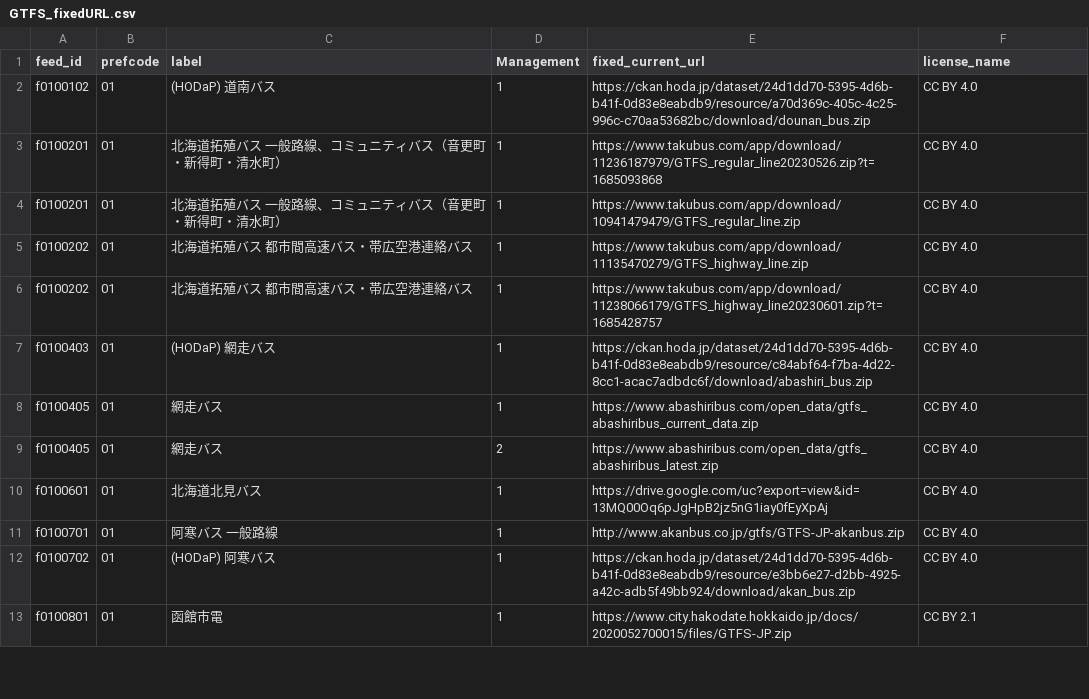
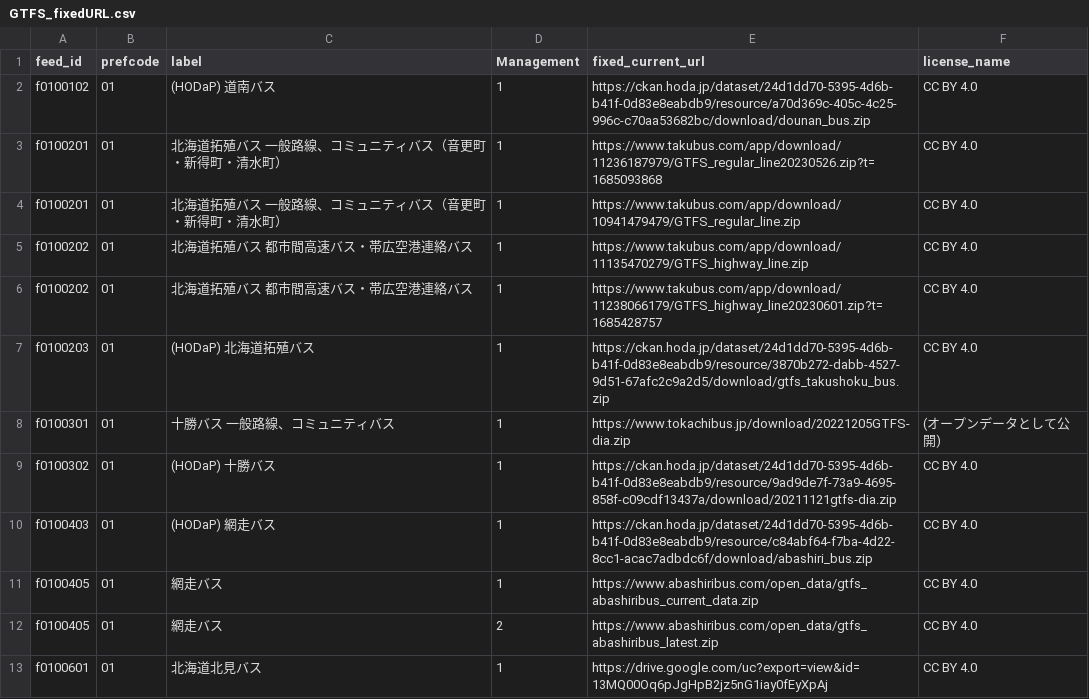
Before and after one commit to tshimada291/gtfs-jp-list-datecheck, a CSV file: GTFS_fixedURL.csv, drawn as a sheet; only a part is shown; the shorter side is filled out with more unchanged rows; the diff covers the shown part only.

```diff
--- a/GTFS_fixedURL.csv
+++ b/GTFS_fixedURL.csv
@@ -6,2 +6,5 @@ f0100202,01,北海道拓殖バス 都市間高速バス・帯広空港連絡バ
 f0100202,01,北海道拓殖バス 都市間高速バス・帯広空港連絡バス,1,https://www.takubus.com/app/download/11238066179/GTFS_highway_line20230601.zip?t=1685428757,CC BY 4.0
+f0100203,01,(HODaP) 北海道拓殖バス,1,https://ckan.hoda.jp/dataset/24d1dd70-5395-4d6b-b41f-0d83e8eabdb9/resource/3870b272-dabb-4527-9d51-67afc2c9a2d5/download/gtfs_takushoku_bus.zip,CC BY 4.0
+f0100301,01,十勝バス　一般路線、コミュニティバス,1,https://www.tokachibus.jp/download/20221205GTFS-dia.zip,(オープンデータとして公開)
+f0100302,01,(HODaP) 十勝バス,1,https://ckan.hoda.jp/dataset/24d1dd70-5395-4d6b-b41f-0d83e8eabdb9/resource/9ad9de7f-73a9-4695-858f-c09cdf13437a/download/20211121gtfs-dia.zip,CC BY 4.0
 f0100403,01,(HODaP) 網走バス,1,https://ckan.hoda.jp/dataset/24d1dd70-5395-4d6b-b41f-0d83e8eabdb9/resource/c84abf64-f7ba-4d22-8cc1-acac7adbdc6f/download/abashiri_bus.zip,CC BY 4.0
```
Also changed, not shown: 2 added rows, 4 removed rows and 3 edited cells elsewhere in this file.
